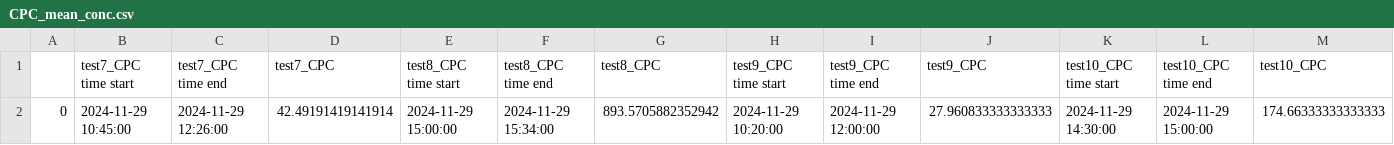
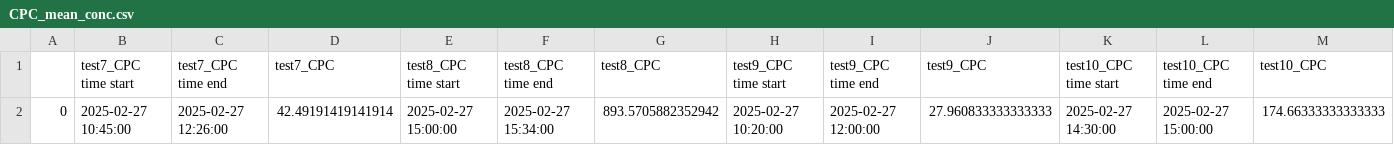
Before and after one commit to Normann25/Master-thesis, a CSV file: CPC_mean_conc.csv, drawn as a sheet.

```diff
--- a/CPC_mean_conc.csv
+++ b/CPC_mean_conc.csv
@@ -1,2 +1,2 @@
 ,test7_CPC time start,test7_CPC time end,test7_CPC,test8_CPC time start,test8_CPC time end,test8_CPC,test9_CPC time start,test9_CPC time end,test9_CPC,test10_CPC time start,test10_CPC time end,test10_CPC
-0,2024-11-29 10:45:00,2024-11-29 12:26:00,42.49191419141914,2024-11-29 15:00:00,2024-11-29 15:34:00,893.5705882352942,2024-11-29 10:20:00,2024-11-29 12:00:00,27.960833333333333,2024-11-29 14:30:00,2024-11-29 15:00:00,174.66333333333333
+0,2025-02-27 10:45:00,2025-02-27 12:26:00,42.49191419141914,2025-02-27 15:00:00,2025-02-27 15:34:00,893.5705882352942,2025-02-27 10:20:00,2025-02-27 12:00:00,27.960833333333333,2025-02-27 14:30:00,2025-02-27 15:00:00,174.66333333333333
```
Also changed, not shown: 2 other files.
